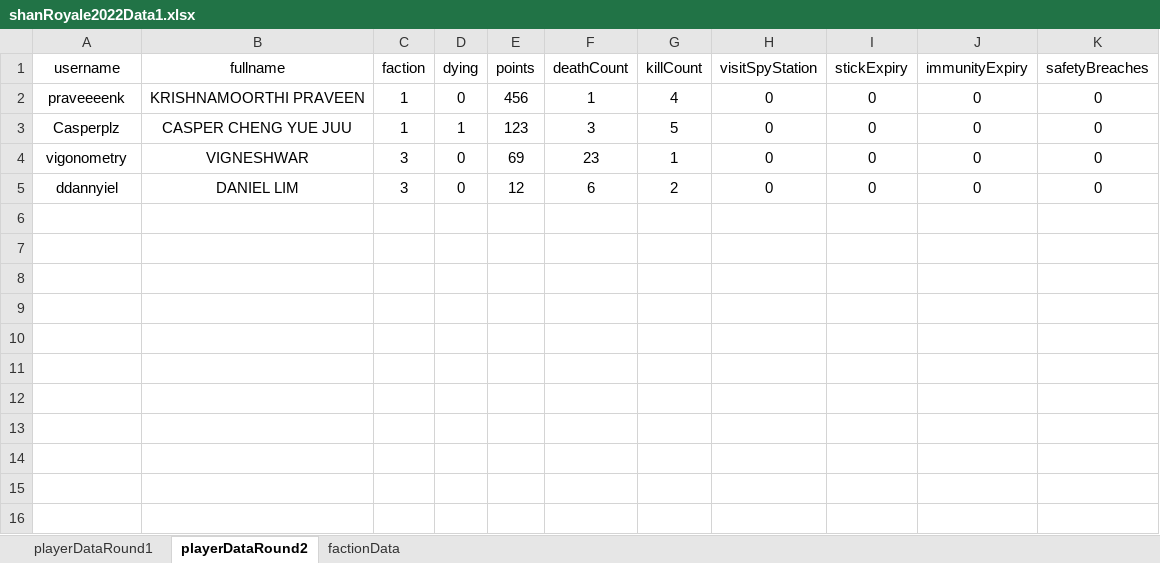
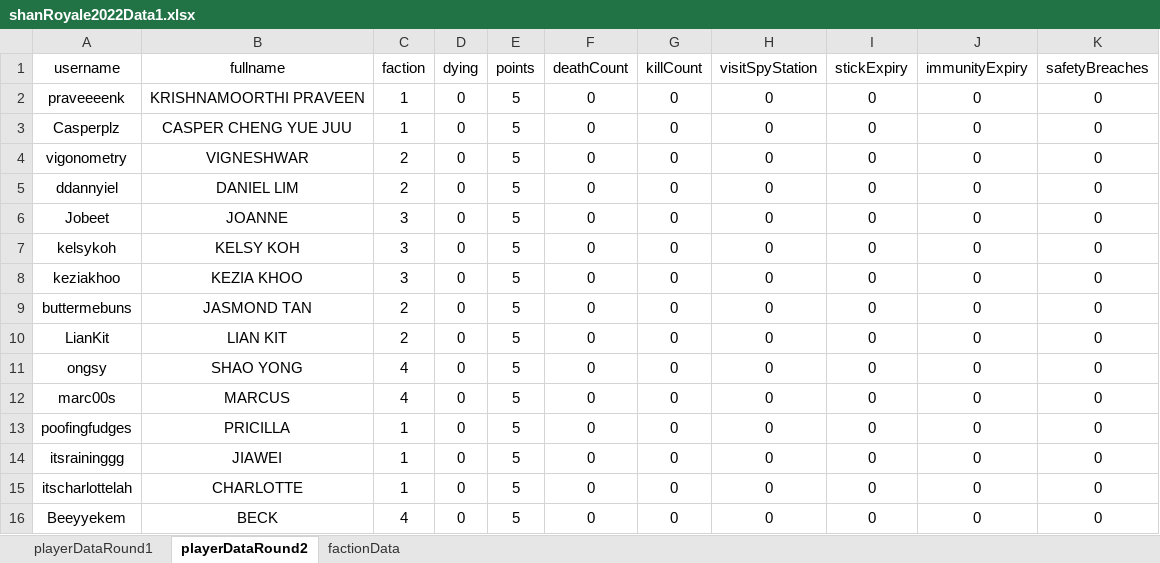
Before and after one commit to praveenkrishna0512/shan-royale-2022, an Excel workbook: excel/shanRoyale2022Data1.xlsx, sheet playerDataRound2, drawn as a sheet; values as stored, in another font and other column widths than the file's, no borders; the diff names each change by its address in the sheet, - before the commit and + after, or states it on an @@ line.

Commit message:
sorted faction cmd

```diff
--- a/excel/shanRoyale2022Data1.xlsx (sheet playerDataRound2)
+++ b/excel/shanRoyale2022Data1.xlsx (sheet playerDataRound2)
-E2 (points): 456
+E2 (points): 5
-F2 (deathCount): 1
+F2 (deathCount): 0
-G2 (killCount): 4
+G2 (killCount): 0
-D3 (dying): 1
+D3 (dying): 0
-E3 (points): 123
+E3 (points): 5
-F3 (deathCount): 3
+F3 (deathCount): 0
-G3 (killCount): 5
+G3 (killCount): 0
-C4:C5 (faction): 3
+C4:C5 (faction): 2
-E4 (points): 69
+E4 (points): 5
-F4 (deathCount): 23
+F4 (deathCount): 0
-G4 (killCount): 1
+G4 (killCount): 0
-E5 (points): 12
+E5 (points): 5
-F5 (deathCount): 6
+F5 (deathCount): 0
-G5 (killCount): 2
+G5 (killCount): 0
+row 6: Jobeet | JOANNE | 3 | 0 | 5 | 0 | 0 | 0 | 0 | 0 | 0
+row 7: kelsykoh | KELSY KOH | 3 | 0 | 5 | 0 | 0 | 0 | 0 | 0 | 0
+row 8: keziakhoo | KEZIA KHOO | 3 | 0 | 5 | 0 | 0 | 0 | 0 | 0 | 0
+row 9: buttermebuns | JASMOND TAN | 2 | 0 | 5 | 0 | 0 | 0 | 0 | 0 | 0
+row 10: LianKit | LIAN KIT | 2 | 0 | 5 | 0 | 0 | 0 | 0 | 0 | 0
+row 11: ongsy | SHAO YONG | 4 | 0 | 5 | 0 | 0 | 0 | 0 | 0 | 0
+row 12: marc00s | MARCUS | 4 | 0 | 5 | 0 | 0 | 0 | 0 | 0 | 0
+row 13: poofingfudges | PRICILLA | 1 | 0 | 5 | 0 | 0 | 0 | 0 | 0 | 0
+row 14: itsraininggg | JIAWEI | 1 | 0 | 5 | 0 | 0 | 0 | 0 | 0 | 0
+row 15: itscharlottelah | CHARLOTTE | 1 | 0 | 5 | 0 | 0 | 0 | 0 | 0 | 0
+row 16: Beeyyekem | BECK | 4 | 0 | 5 | 0 | 0 | 0 | 0 | 0 | 0
```
Also changed, not shown: sheet playerDataRound1, sheet factionData, 2 other files.
